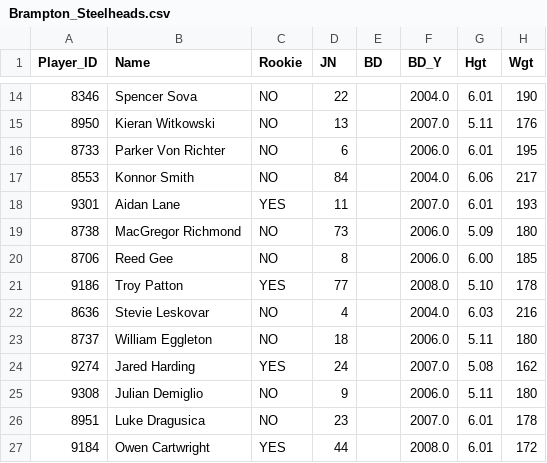
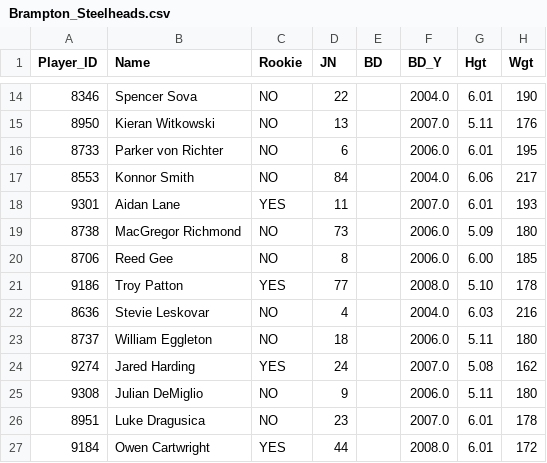
Before and after one commit to InsightDynamics/OHLStatHub, a CSV file: docs/OHL_STATS/Brampton_Steelheads.csv, drawn as a sheet; only a part is shown, gaps mark what is left out; the diff names each change by its address in the sheet, - before the commit and + after, or states it on an @@ line.

```diff
--- a/docs/OHL_STATS/Brampton_Steelheads.csv
+++ b/docs/OHL_STATS/Brampton_Steelheads.csv
-B16 (Name): Parker Von Richter
+B16 (Name): Parker von Richter
-B25 (Name): Julian Demiglio
+B25 (Name): Julian DeMiglio
```
Also changed, not shown: docs/OHL_ROSTERS/Brampton_Steelheads.csv, docs/OHL_ROSTERS/OHL_ROSTERS_2024_2025.csv, 2 other files.
